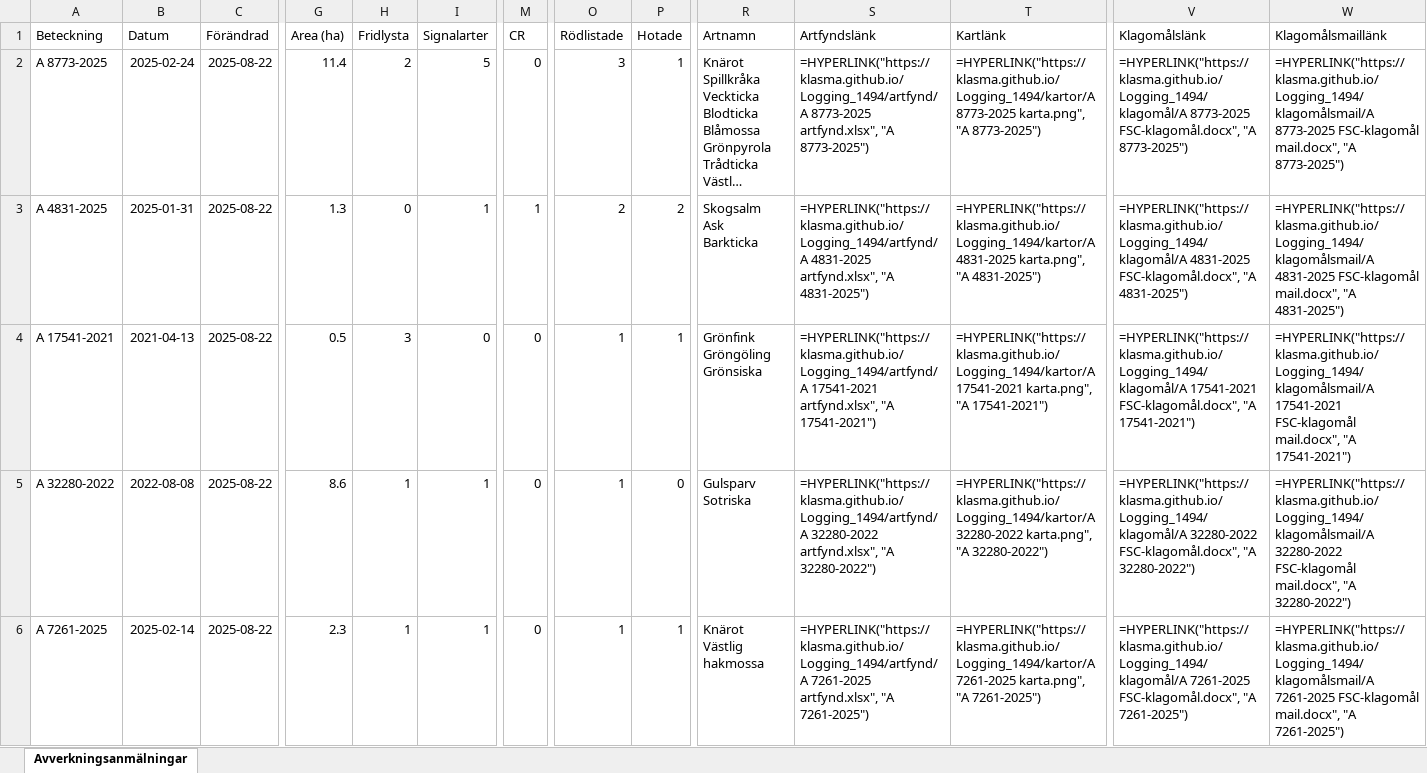
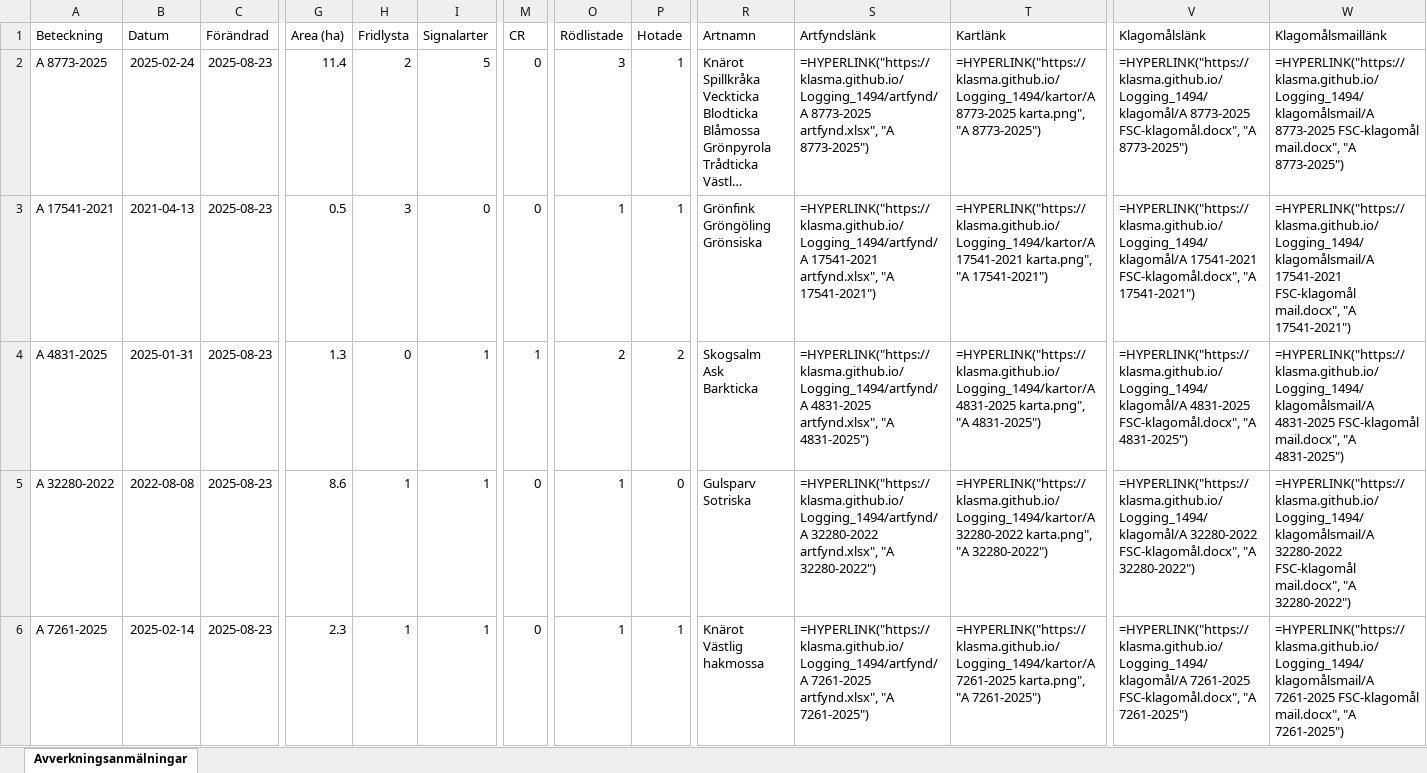
Before and after one commit to klasma/Logging_1494, an Excel workbook: Översikt LIDKÖPING.xlsx, sheet Avverkningsanmälningar, drawn as a sheet; only a part is shown, gaps mark what is left out; long unchanged cells end in …; values as stored, in another font and other column widths than the file's, no borders; formulas without a stored value are shown as written; ↵ is a line break in a cell; the diff covers the shown part only; the diff names each change by its address in the sheet, - before the commit and + after, or states it on an @@ line.

```diff
--- a/Översikt LIDKÖPING.xlsx (sheet Avverkningsanmälningar)
+++ b/Översikt LIDKÖPING.xlsx (sheet Avverkningsanmälningar)
-C2:C6 (Förändrad): 2025-08-22
+C2:C6 (Förändrad): 2025-08-23
-A3 (Beteckning): A 4831-2025
+A3 (Beteckning): A 17541-2021
-B3 (Datum): 2025-01-31
+B3 (Datum): 2021-04-13
-G3 (Area (ha)): 1.3
+G3 (Area (ha)): 0.5
-H3 (Fridlysta): 0
+H3 (Fridlysta): 3
-I3 (Signalarter): 1
+I3 (Signalarter): 0
-M3 (CR): 1
+M3 (CR): 0
-O3 (Rödlistade): 2
+O3 (Rödlistade): 1
-P3 (Hotade): 2
+P3 (Hotade): 1
-R3 (Artnamn): Skogsalm ↵ Ask ↵ Barkticka
+R3 (Artnamn): Grönfink ↵ Gröngöling ↵ Grönsiska
-S3 (Artfyndslänk): =HYPERLINK("https://klasma.github.io/Logging_1494/artfynd/A 4831-2025 artfynd.xlsx", "A 4831-2025")
+S3 (Artfyndslänk): =HYPERLINK("https://klasma.github.io/Logging_1494/artfynd/A 17541-2021 artfynd.xlsx", "A 17541-2021")
-T3 (Kartlänk): =HYPERLINK("https://klasma.github.io/Logging_1494/kartor/A 4831-2025 karta.png", "A 4831-2025")
+T3 (Kartlänk): =HYPERLINK("https://klasma.github.io/Logging_1494/kartor/A 17541-2021 karta.png", "A 17541-2021")
-V3 (Klagomålslänk): =HYPERLINK("https://klasma.github.io/Logging_1494/klagomål/A 4831-2025 FSC-klagomål.docx", "A 4831-2025")
+V3 (Klagomålslänk): =HYPERLINK("https://klasma.github.io/Logging_1494/klagomål/A 17541-2021 FSC-klagomål.docx", "A 17541-2021")
-W3 (Klagomålsmaillänk): =HYPERLINK("https://klasma.github.io/Logging_1494/klagomålsmail/A 4831-2025 FSC-klagomål mail.docx", "A 4831-2025")
+W3 (Klagomålsmaillänk): =HYPERLINK("https://klasma.github.io/Logging_1494/klagomålsmail/A 17541-2021 FSC-klagomål mail.docx", "A 17541-2021")
-A4 (Beteckning): A 17541-2021
+A4 (Beteckning): A 4831-2025
-B4 (Datum): 2021-04-13
+B4 (Datum): 2025-01-31
-G4 (Area (ha)): 0.5
+G4 (Area (ha)): 1.3
-H4 (Fridlysta): 3
+H4 (Fridlysta): 0
-I4 (Signalarter): 0
+I4 (Signalarter): 1
-M4 (CR): 0
+M4 (CR): 1
-O4 (Rödlistade): 1
+O4 (Rödlistade): 2
-P4 (Hotade): 1
+P4 (Hotade): 2
-R4 (Artnamn): Grönfink ↵ Gröngöling ↵ Grönsiska
+R4 (Artnamn): Skogsalm ↵ Ask ↵ Barkticka
-S4 (Artfyndslänk): =HYPERLINK("https://klasma.github.io/Logging_1494/artfynd/A 17541-2021 artfynd.xlsx", "A 17541-2021")
+S4 (Artfyndslänk): =HYPERLINK("https://klasma.github.io/Logging_1494/artfynd/A 4831-2025 artfynd.xlsx", "A 4831-2025")
-T4 (Kartlänk): =HYPERLINK("https://klasma.github.io/Logging_1494/kartor/A 17541-2021 karta.png", "A 17541-2021")
+T4 (Kartlänk): =HYPERLINK("https://klasma.github.io/Logging_1494/kartor/A 4831-2025 karta.png", "A 4831-2025")
-V4 (Klagomålslänk): =HYPERLINK("https://klasma.github.io/Logging_1494/klagomål/A 17541-2021 FSC-klagomål.docx", "A 17541-2021")
+V4 (Klagomålslänk): =HYPERLINK("https://klasma.github.io/Logging_1494/klagomål/A 4831-2025 FSC-klagomål.docx", "A 4831-2025")
-W4 (Klagomålsmaillänk): =HYPERLINK("https://klasma.github.io/Logging_1494/klagomålsmail/A 17541-2021 FSC-klagomål mail.docx", "A 17541-2021")
+W4 (Klagomålsmaillänk): =HYPERLINK("https://klasma.github.io/Logging_1494/klagomålsmail/A 4831-2025 FSC-klagomål mail.docx", "A 4831-2025")
```
Also changed, not shown: 922 edited cells elsewhere in this sheet, artfynd/A 10476-2023 artfynd.xlsx, artfynd/A 15219-2024 artfynd.xlsx, 56 other files.
